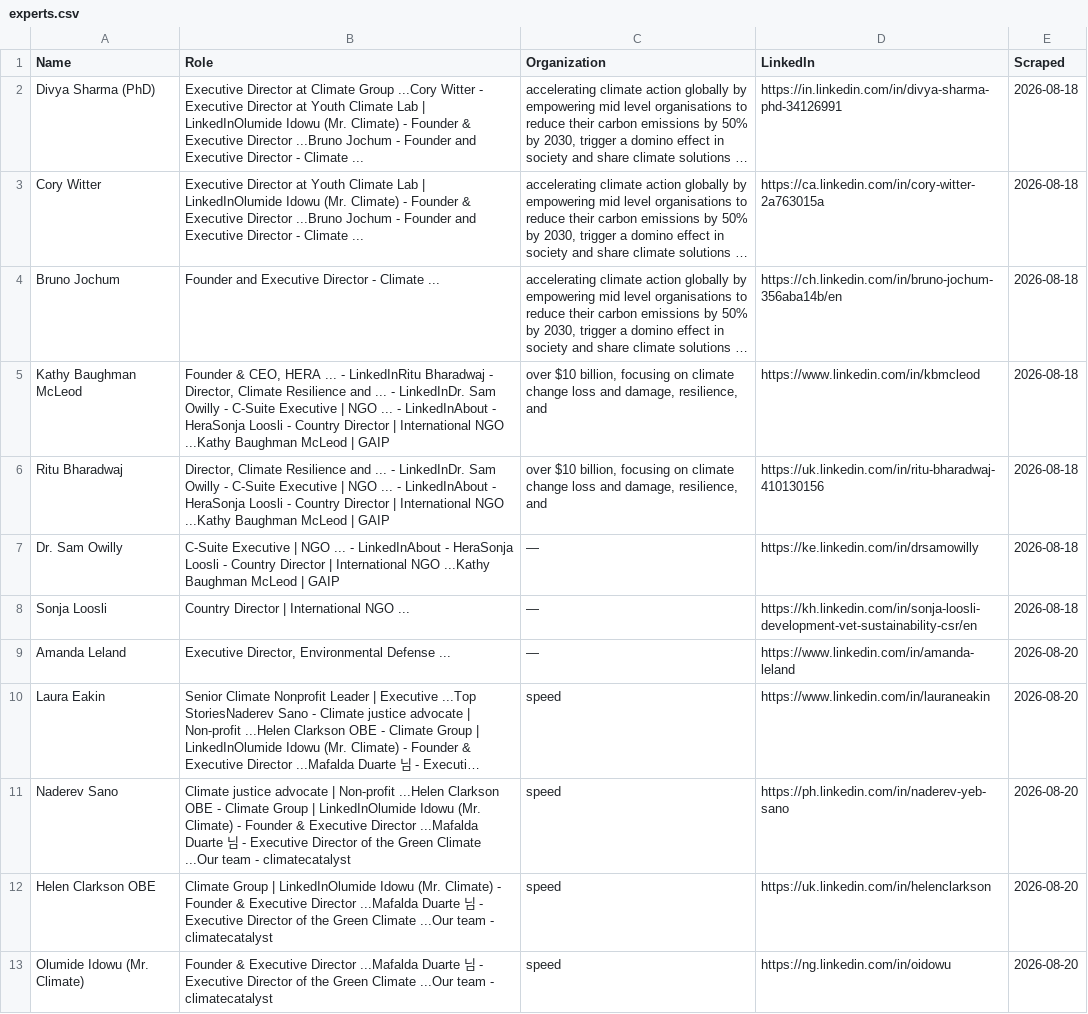
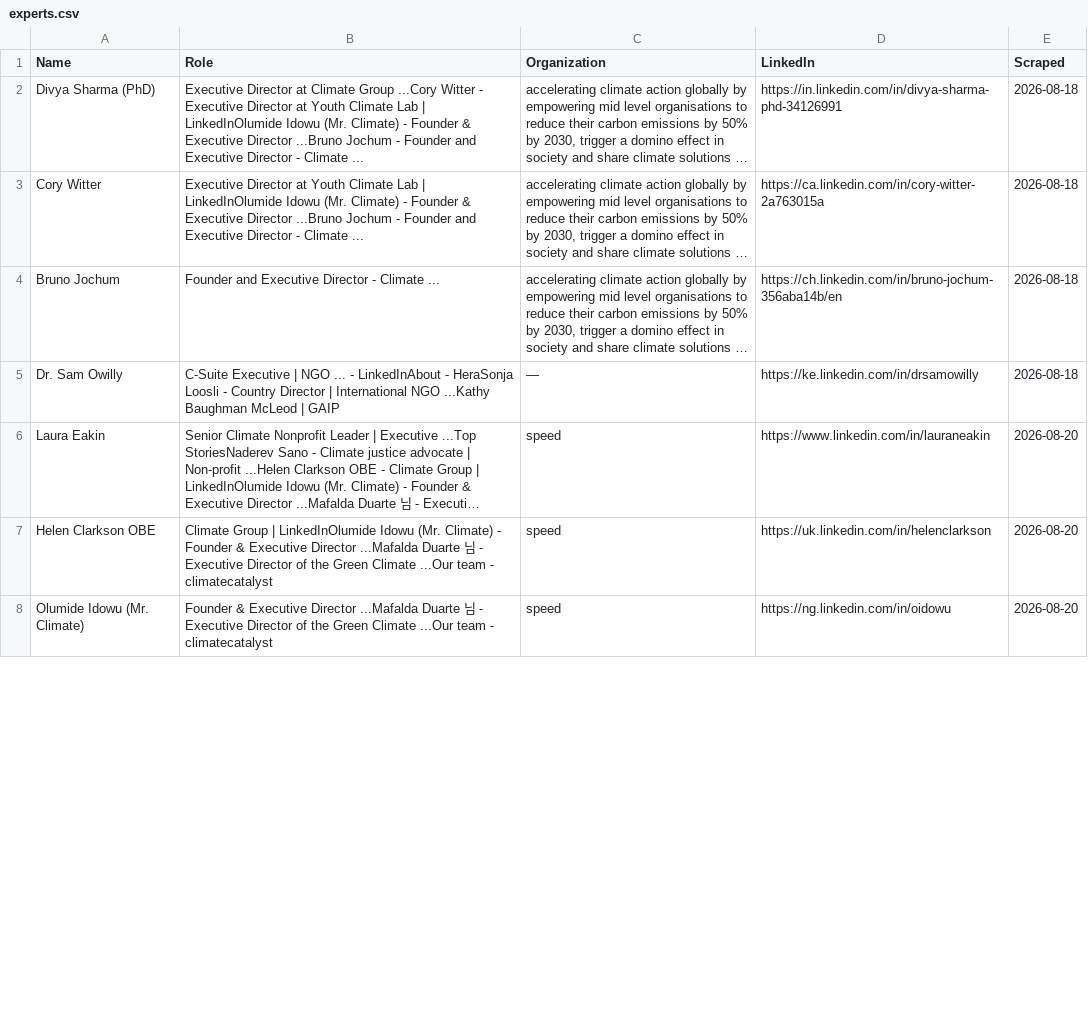
Before and after one commit to columbia-consulting/climate-cardinals-newsletter, a CSV file: weekly_data/experts.csv, drawn as a sheet; only a part is shown; long unchanged cells end in …; removed rows and columns are numbered as before the commit, all else as after; the diff covers the shown part only; the diff names each change by its address in the sheet, - before the commit and + after, or states it on an @@ line.

```diff
--- a/weekly_data/experts.csv
+++ b/weekly_data/experts.csv
-row 5: Kathy Baughman McLeod | Founder & CEO, HERA ... - LinkedInRitu Bharadwaj - Director, Climate Resilience and ... - LinkedInDr. Sam Owilly - C-Suite Executive | NGO ... - LinkedInAbout - HeraSonja Loosli - Country Director | International NGO ...Kathy Baughman McLeod | GAIP | over $10 billion, focusing on climate change loss and damage, resilience, and | https://www.linkedin.com/in/kbmcleod | 2026-08-18
-row 6: Ritu Bharadwaj | Director, Climate Resilience and ... - LinkedInDr. Sam Owilly - C-Suite Executive | NGO ... - LinkedInAbout - HeraSonja Loosli - Country Director | International NGO ...Kathy Baughman McLeod | GAIP | over $10 billion, focusing on climate change loss and damage, resilience, and | https://uk.linkedin.com/in/ritu-bharadwaj-410130156 | 2026-08-18
-row 8: Sonja Loosli | Country Director | International NGO ... | — | https://kh.linkedin.com/in/sonja-loosli-development-vet-sustainability-csr/en | 2026-08-18
-row 9: Amanda Leland | Executive Director, Environmental Defense ... | — | https://www.linkedin.com/in/amanda-leland | 2026-08-20
-row 11: Naderev Sano | Climate justice advocate | Non-profit ...Helen Clarkson OBE - Climate Group | LinkedInOlumide Idowu (Mr. Climate) - Founder & Executive Director ...Mafalda Duarte 님 - Executive Director of the Green Climate ...Our team - climatecatalyst | speed | https://ph.linkedin.com/in/naderev-yeb-sano | 2026-08-20
```
Also changed, not shown: 15 added rows and 3 edited cells elsewhere in this file, weekly_data/csr_reports.csv, weekly_data/events.csv, 2 other files.
